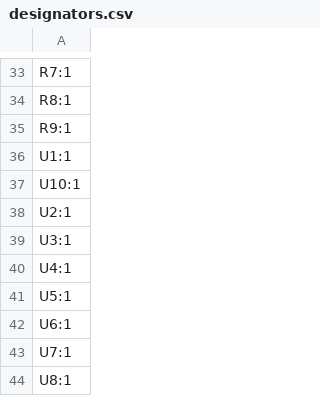
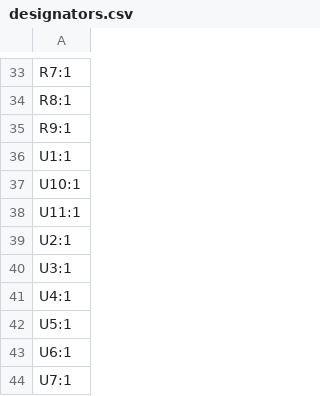
Before and after one commit to revk/SolarSystem, a CSV file: PCB/Output/production/designators.csv, drawn as a sheet; only a part is shown, gaps mark what is left out; the shorter side is filled out with more unchanged rows; the diff names each change by its address in the sheet, - before the commit and + after, or states it on an @@ line.

```diff
--- a/PCB/Output/production/designators.csv
+++ b/PCB/Output/production/designators.csv
+row 38: U11:1
```
Also changed, not shown: PCB/Output/production/bom.csv, PCB/Output/production/positions.csv, 4 other files.
